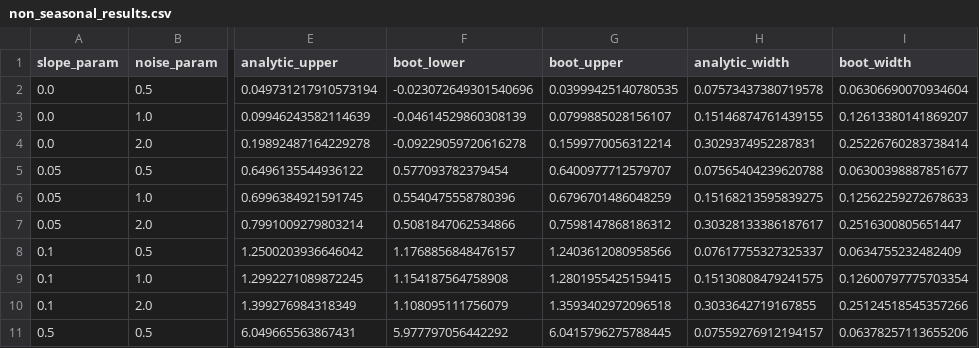
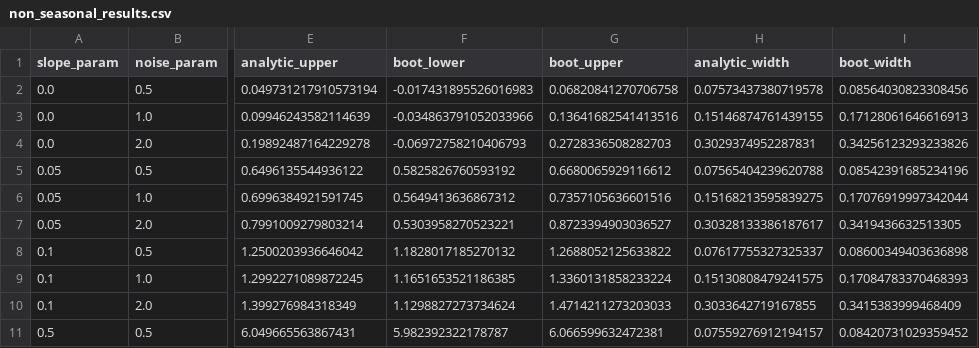
Before and after one commit to LukeAFullard/MannKS_dev, a CSV file: validation/37_Bootstrap_CI_Comparison/non_seasonal_results.csv, drawn as a sheet; only a part is shown, gaps mark what is left out; the diff covers the shown part only; the diff names each change by its address in the sheet, - before the commit and + after, or states it on an @@ line.

```diff
--- a/validation/37_Bootstrap_CI_Comparison/non_seasonal_results.csv
+++ b/validation/37_Bootstrap_CI_Comparison/non_seasonal_results.csv
-F2 (boot_lower): -0.023072649301540696
+F2 (boot_lower): -0.017431895526016983
-G2 (boot_upper): 0.03999425140780535
+G2 (boot_upper): 0.06820841270706758
-I2 (boot_width): 0.06306690070934604
+I2 (boot_width): 0.08564030823308456
-F3 (boot_lower): -0.04614529860308139
+F3 (boot_lower): -0.034863791052033966
-G3 (boot_upper): 0.0799885028156107
+G3 (boot_upper): 0.13641682541413516
-I3 (boot_width): 0.12613380141869207
+I3 (boot_width): 0.17128061646616913
-F4 (boot_lower): -0.09229059720616278
+F4 (boot_lower): -0.06972758210406793
-G4 (boot_upper): 0.1599770056312214
+G4 (boot_upper): 0.2728336508282703
-I4 (boot_width): 0.25226760283738414
+I4 (boot_width): 0.34256123293233826
-F5 (boot_lower): 0.577093782379454
+F5 (boot_lower): 0.5825826760593192
-G5 (boot_upper): 0.6400977712579707
+G5 (boot_upper): 0.6680065929116612
-I5 (boot_width): 0.06300398887851677
+I5 (boot_width): 0.08542391685234196
-F6 (boot_lower): 0.5540475558780396
+F6 (boot_lower): 0.5649413636867312
-G6 (boot_upper): 0.6796701486048259
+G6 (boot_upper): 0.7357105636601516
-I6 (boot_width): 0.12562259272678633
+I6 (boot_width): 0.17076919997342044
-F7 (boot_lower): 0.5081847062534866
+F7 (boot_lower): 0.5303958270523221
-G7 (boot_upper): 0.7598147868186312
+G7 (boot_upper): 0.8723394903036527
-I7 (boot_width): 0.2516300805651447
+I7 (boot_width): 0.3419436632513305
-F8 (boot_lower): 1.1768856848476157
+F8 (boot_lower): 1.1828017185270132
-G8 (boot_upper): 1.2403612080958566
+G8 (boot_upper): 1.2688052125633822
-I8 (boot_width): 0.0634755232482409
+I8 (boot_width): 0.08600349403636898
-F9 (boot_lower): 1.154187564758908
+F9 (boot_lower): 1.1651653521186385
-G9 (boot_upper): 1.2801955425159415
+G9 (boot_upper): 1.3360131858233224
-I9 (boot_width): 0.12600797775703354
+I9 (boot_width): 0.17084783370468393
-F10 (boot_lower): 1.108095111756079
+F10 (boot_lower): 1.1298827273734624
-G10 (boot_upper): 1.3593402972096518
+G10 (boot_upper): 1.4714211273203033
-I10 (boot_width): 0.25124518545357266
+I10 (boot_width): 0.3415383999468409
-F11 (boot_lower): 5.977797056442292
+F11 (boot_lower): 5.982392322178787
-G11 (boot_upper): 6.0415796275788445
+G11 (boot_upper): 6.066599632472381
-I11 (boot_width): 0.06378257113655206
+I11 (boot_width): 0.08420731029359452
```
Also changed, not shown: 12 edited cells elsewhere in this file, validation/37_Bootstrap_CI_Comparison/seasonal_results.csv, 8 other files.
